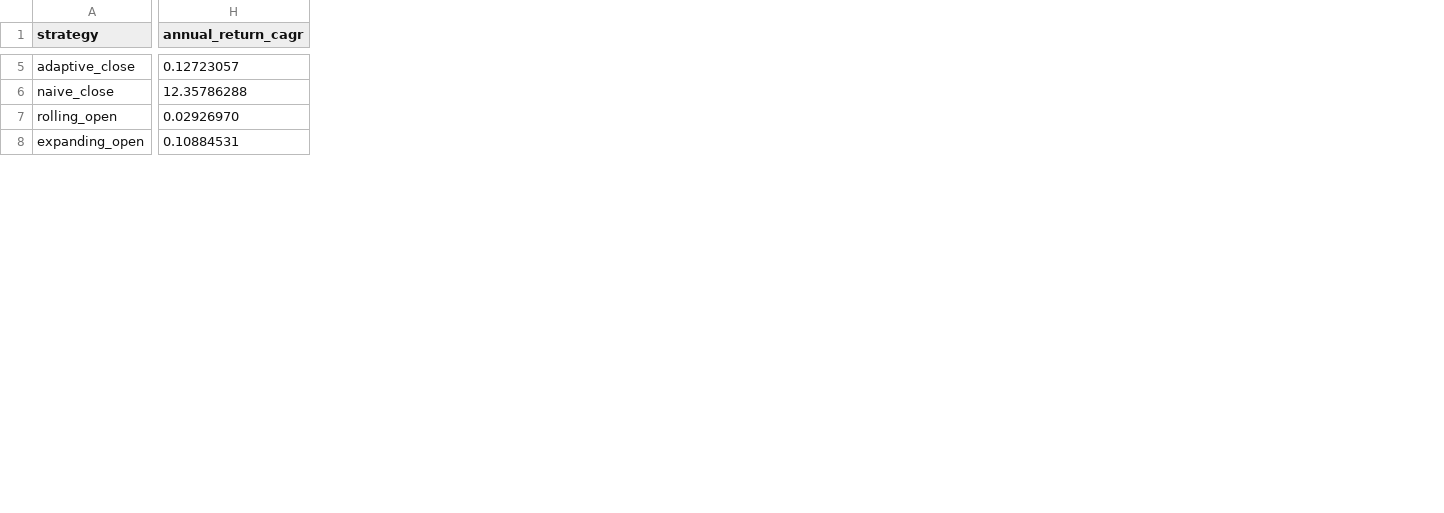
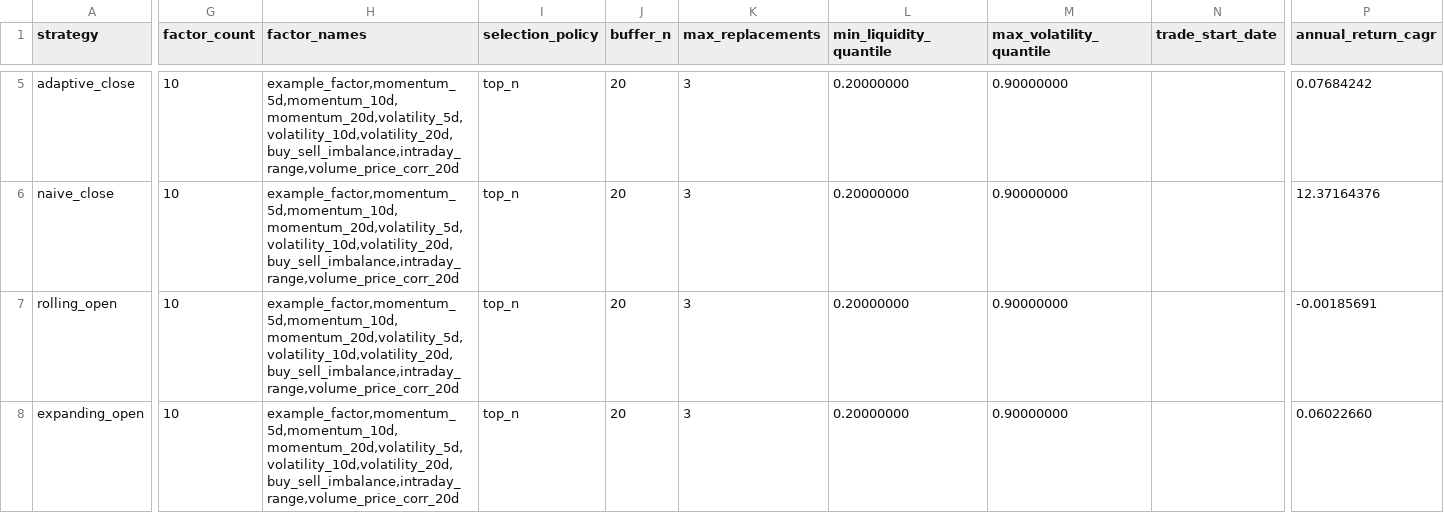
Before and after one commit to RyanNotRain/NJUSEquantification, a CSV file: quant_research_core_20260810/output/backtest_strict/metrics.csv, drawn as a sheet; only a part is shown, gaps mark what is left out; addresses are those after the commit; the diff covers the shown part only; the diff names each change by its address in the sheet, - before the commit and + after, or states it on an @@ line.

```diff
--- a/quant_research_core_20260810/output/backtest_strict/metrics.csv
+++ b/quant_research_core_20260810/output/backtest_strict/metrics.csv
+column G (factor_count), rows 5-8: all 10
+column H (factor_names), rows 5-8: all example_factor,momentum_5d,momentum_10d,momentum_20d,volatility_5d,volatility_10d,volatility_20d,buy_sell_imbalance,intraday_range,volume_price_corr_20d
+column I (selection_policy), rows 5-8: all top_n
+column J (buffer_n), rows 5-8: all 20
+column K (max_replacements), rows 5-8: all 3
+column L (min_liquidity_quantile), rows 5-8: all 0.20000000
+column M (max_volatility_quantile), rows 5-8: all 0.90000000
+column N (trade_start_date), empty
-P5 (annual_return_cagr): 0.12723057
+P5 (annual_return_cagr): 0.07684242
-P6 (annual_return_cagr): 12.35786288
+P6 (annual_return_cagr): 12.37164376
-P7 (annual_return_cagr): 0.02926970
+P7 (annual_return_cagr): -0.00185691
-P8 (annual_return_cagr): 0.10884531
+P8 (annual_return_cagr): 0.06022660
```
Also changed, not shown: 69 edited cells elsewhere in this file, quant_research_core_20260810/output/backtest_robustness/cost_stress.csv, quant_research_core_20260810/output/evaluation/factor_layering.csv, 47 other files.
